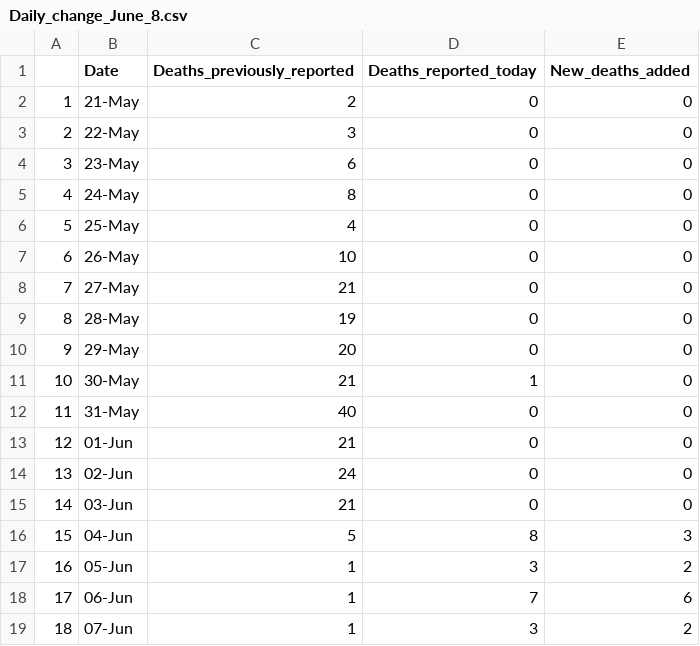
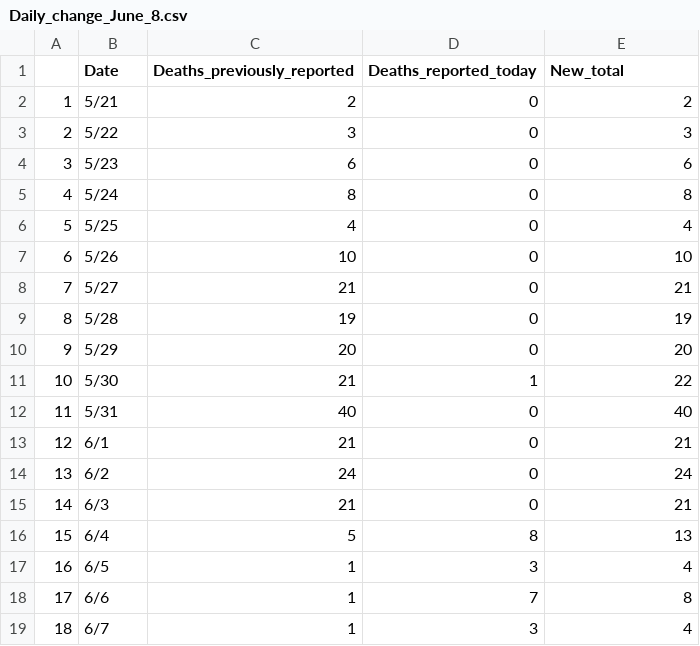
Before and after one commit to greghuang8/Taiwan_Covid_Dash, a CSV file: Daily_change_June_8.csv, drawn as a sheet.

```diff
--- a/Daily_change_June_8.csv
+++ b/Daily_change_June_8.csv
@@ -1,19 +1,19 @@
-,Date,Deaths_previously_reported,Deaths_reported_today,New_deaths_added
-1,21-May,2,0,0
-2,22-May,3,0,0
-3,23-May,6,0,0
-4,24-May,8,0,0
-5,25-May,4,0,0
-6,26-May,10,0,0
-7,27-May,21,0,0
-8,28-May,19,0,0
-9,29-May,20,0,0
-10,30-May,21,1,0
-11,31-May,40,0,0
-12,01-Jun,21,0,0
-13,02-Jun,24,0,0
-14,03-Jun,21,0,0
-15,04-Jun,5,8,3
-16,05-Jun,1,3,2
-17,06-Jun,1,7,6
-18,07-Jun,1,3,2
+"","Date","Deaths_previously_reported","Deaths_reported_today","New_total"
+"1","5/21",2,0,2
+"2","5/22",3,0,3
+"3","5/23",6,0,6
+"4","5/24",8,0,8
+"5","5/25",4,0,4
+"6","5/26",10,0,10
+"7","5/27",21,0,21
+"8","5/28",19,0,19
+"9","5/29",20,0,20
+"10","5/30",21,1,22
+"11","5/31",40,0,40
+"12","6/1",21,0,21
+"13","6/2",24,0,24
+"14","6/3",21,0,21
+"15","6/4",5,8,13
+"16","6/5",1,3,4
+"17","6/6",1,7,8
+"18","6/7",1,3,4
```
Also changed, not shown: Full_statistics.csv, 2 other files.
